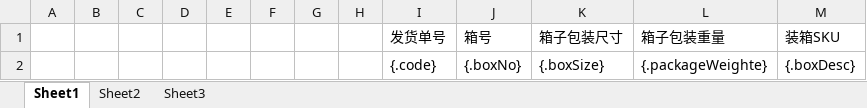
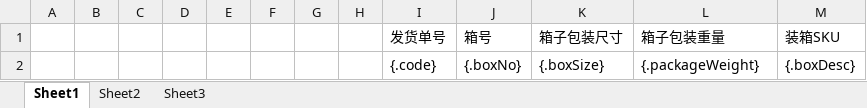
Before and after one commit to quyuzhong1/cloud-erp-backend, an Excel workbook: erp-server/erp-server-wms/src/main/resources/excel/packingExport.xlsx, sheet Sheet1, drawn as a sheet; values as stored, in another font and other column widths than the file's, no borders; the diff names each change by its address in the sheet, - before the commit and + after, or states it on an @@ line.

```diff
--- a/erp-server/erp-server-wms/src/main/resources/excel/packingExport.xlsx (sheet Sheet1)
+++ b/erp-server/erp-server-wms/src/main/resources/excel/packingExport.xlsx (sheet Sheet1)
-L2 (箱子包装重量): {.packageWeighte}
+L2 (箱子包装重量): {.packageWeight}
```
Also changed, not shown: 1 other file.
